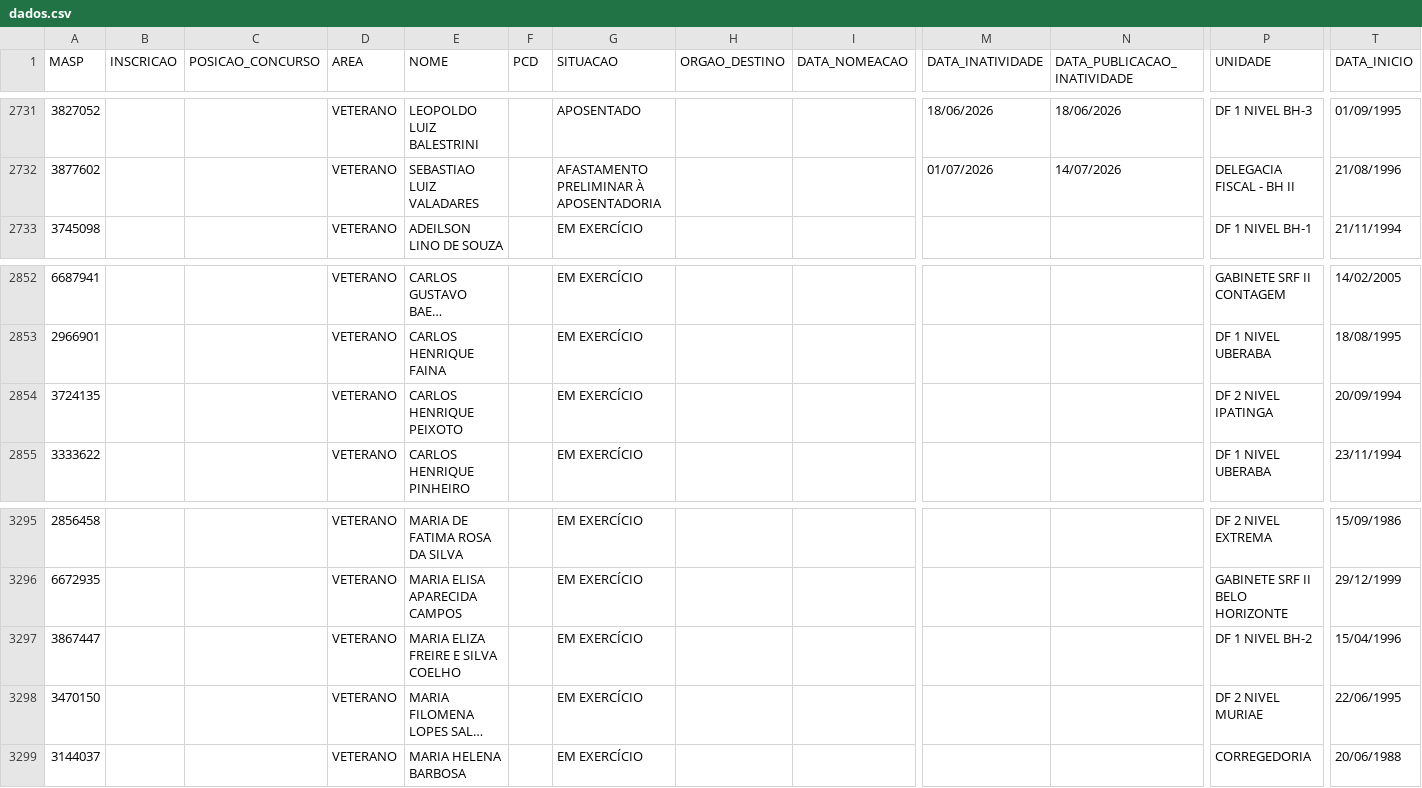
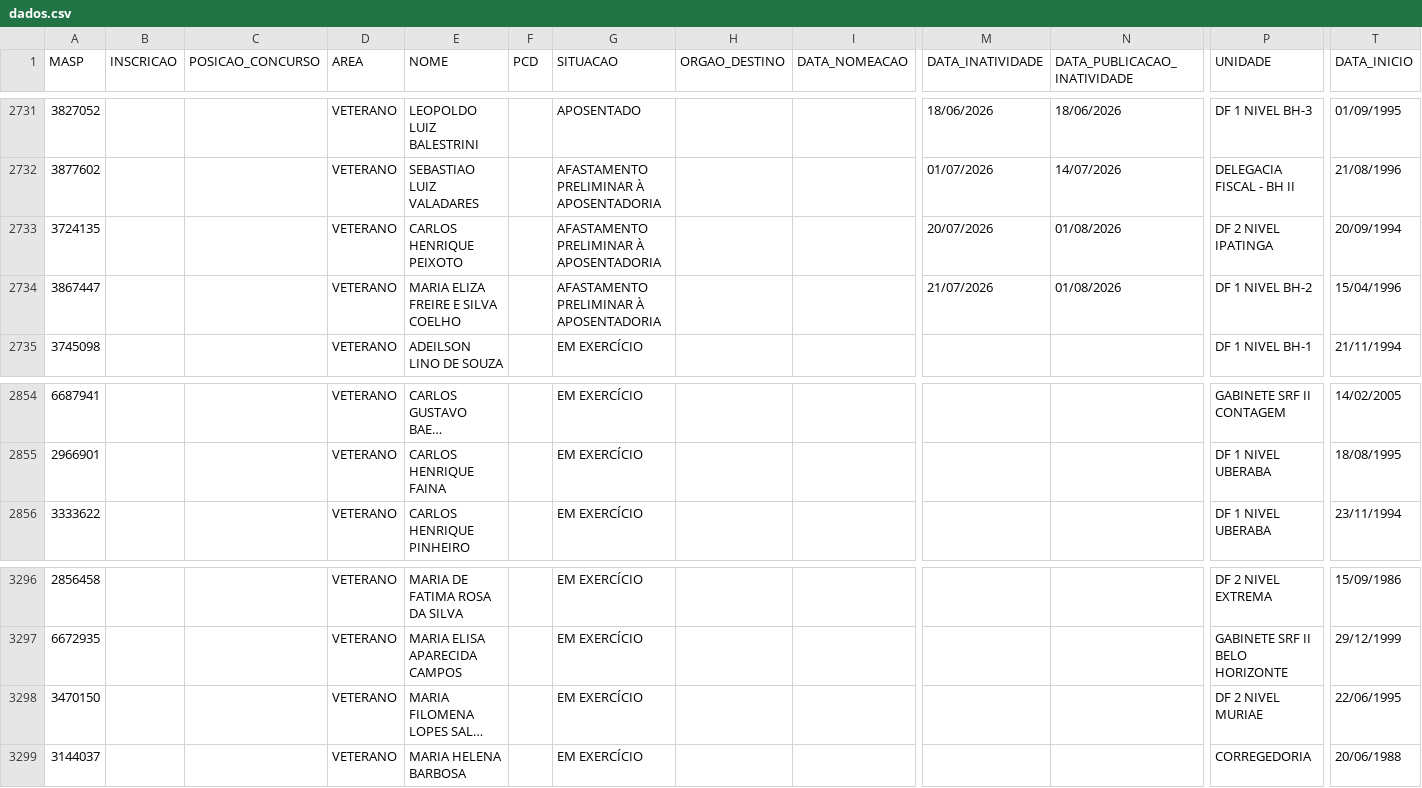
Before and after one commit to observatoriosefmg/observatoriosefmg.github.io, a CSV file: evasao/data/dados.csv, drawn as a sheet; only a part is shown, gaps mark what is left out; long unchanged cells end in …; removed rows and columns are numbered as before the commit, all else as after; rows hold the shown columns only; the diff names each change by its address in the sheet, - before the commit and + after, or states it on an @@ line.

Commit message:
afastamentos

```diff
--- a/evasao/data/dados.csv
+++ b/evasao/data/dados.csv
+row 2733: 3724135 |  |  | VETERANO | CARLOS HENRIQUE PEIXOTO |  | AFASTAMENTO PRELIMINAR À APOSENTADORIA |  |  | 20/07/2026 | 01/08/2026 | DF 2 NIVEL IPATINGA | 20/09/1994
+row 2734: 3867447 |  |  | VETERANO | MARIA ELIZA FREIRE E SILVA COELHO |  | AFASTAMENTO PRELIMINAR À APOSENTADORIA |  |  | 21/07/2026 | 01/08/2026 | DF 1 NIVEL BH-2 | 15/04/1996
-row 2854: 3724135 |  |  | VETERANO | CARLOS HENRIQUE PEIXOTO |  | EM EXERCÍCIO |  |  |  |  | DF 2 NIVEL IPATINGA | 20/09/1994
-row 3297: 3867447 |  |  | VETERANO | MARIA ELIZA FREIRE E SILVA COELHO |  | EM EXERCÍCIO |  |  |  |  | DF 1 NIVEL BH-2 | 15/04/1996
```
